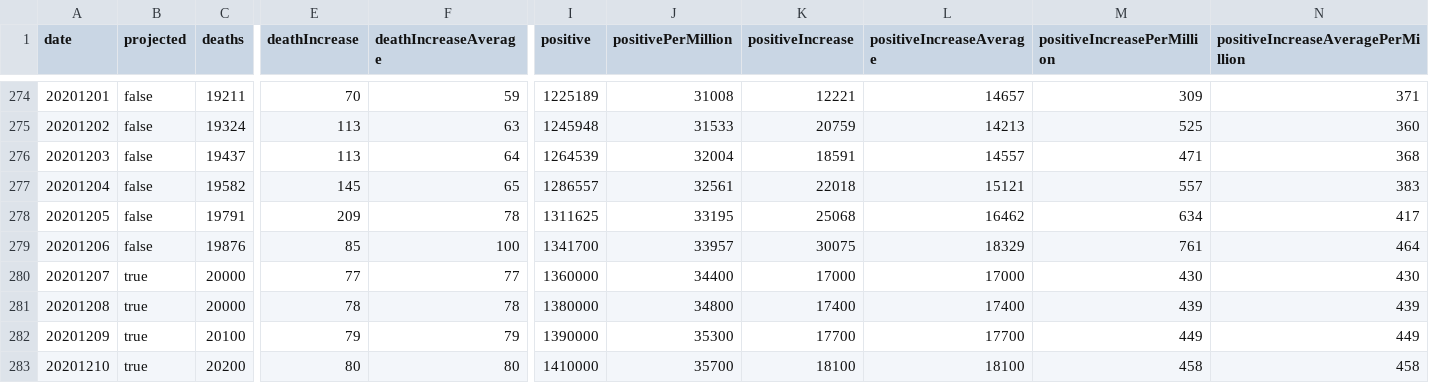
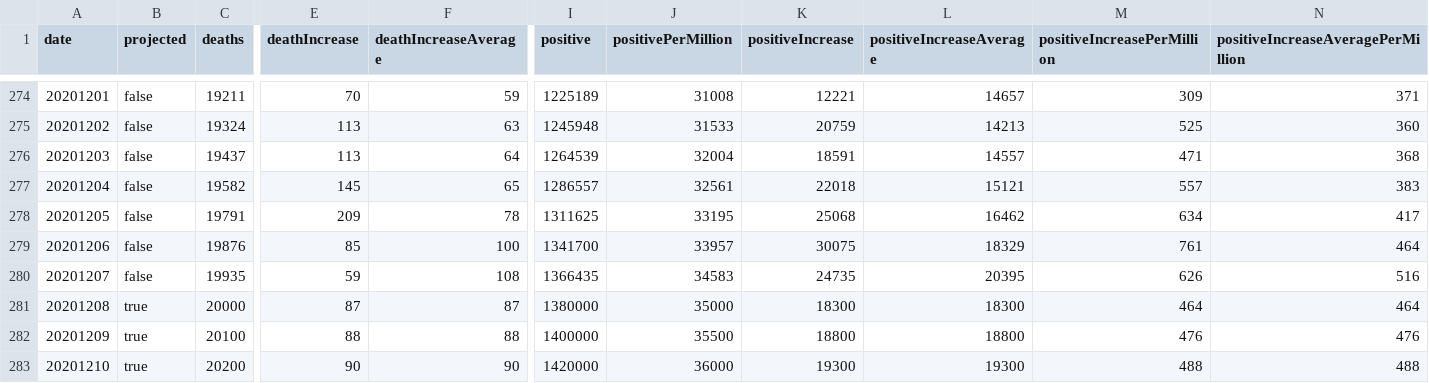
Before and after one commit to mgwalker/covid19-csv, a CSV file: docs/v1/CA.csv, drawn as a sheet; only a part is shown, gaps mark what is left out; removed rows and columns are numbered as before the commit, all else as after; rows hold the shown columns only; the diff covers the shown part only; the diff names each change by its address in the sheet, - before the commit and + after, or states it on an @@ line.

```diff
--- a/docs/v1/CA.csv
+++ b/docs/v1/CA.csv
-row 280: 20201207 | true | 20000 | 77 | 77 | 1360000 | 34400 | 17000 | 17000 | 430 | 430
+row 280: 20201207 | false | 19935 | 59 | 108 | 1366435 | 34583 | 24735 | 20395 | 626 | 516
-E281 (deathIncrease): 78
+E281 (deathIncrease): 87
-F281 (deathIncreaseAverage): 78
+F281 (deathIncreaseAverage): 87
-J281 (positivePerMillion): 34800
+J281 (positivePerMillion): 35000
-K281 (positiveIncrease): 17400
+K281 (positiveIncrease): 18300
-L281 (positiveIncreaseAverage): 17400
+L281 (positiveIncreaseAverage): 18300
-M281 (positiveIncreasePerMillion): 439
+M281 (positiveIncreasePerMillion): 464
-N281: 439
+N281: 464
-E282 (deathIncrease): 79
+E282 (deathIncrease): 88
-F282 (deathIncreaseAverage): 79
+F282 (deathIncreaseAverage): 88
-I282 (positive): 1390000
+I282 (positive): 1400000
-J282 (positivePerMillion): 35300
+J282 (positivePerMillion): 35500
-K282 (positiveIncrease): 17700
+K282 (positiveIncrease): 18800
-L282 (positiveIncreaseAverage): 17700
+L282 (positiveIncreaseAverage): 18800
-M282 (positiveIncreasePerMillion): 449
+M282 (positiveIncreasePerMillion): 476
-N282: 449
+N282: 476
-E283 (deathIncrease): 80
+E283 (deathIncrease): 90
-F283 (deathIncreaseAverage): 80
+F283 (deathIncreaseAverage): 90
-I283 (positive): 1410000
+I283 (positive): 1420000
-J283 (positivePerMillion): 35700
+J283 (positivePerMillion): 36000
-K283 (positiveIncrease): 18100
+K283 (positiveIncrease): 19300
-L283 (positiveIncreaseAverage): 18100
+L283 (positiveIncreaseAverage): 19300
-M283 (positiveIncreasePerMillion): 458
+M283 (positiveIncreasePerMillion): 488
-N283: 458
+N283: 488
```
Also changed, not shown: 2 added rows, 1 removed row, 84 edited cells and row numbers in column A elsewhere in this file, docs/v1/AL.csv, docs/v1/FL.csv, 54 other files.
